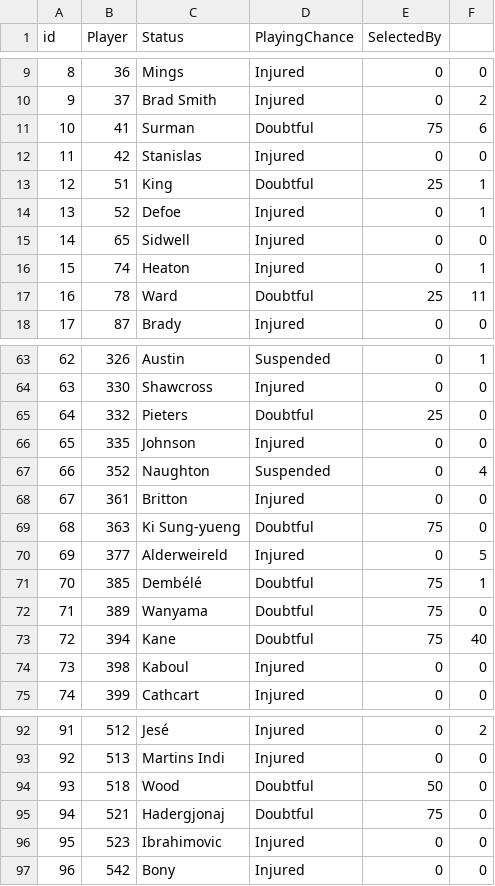
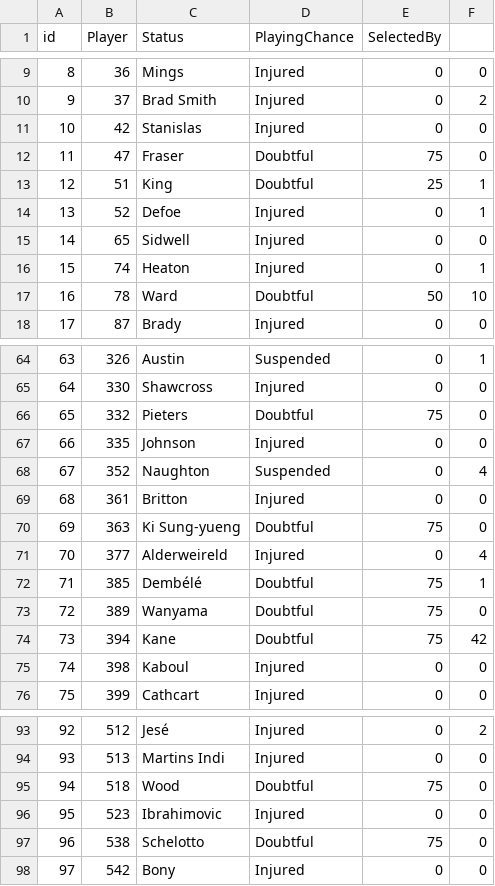
Before and after one commit to gpoudel/FPL-Analytics, a CSV file: fplBoardLive/data/injuryDF_yesterday.csv, drawn as a sheet; only a part is shown, gaps mark what is left out; removed rows and columns are numbered as before the commit, all else as after; the diff covers the shown part only; the diff names each change by its address in the sheet, - before the commit and + after, or states it on an @@ line.

```diff
--- a/fplBoardLive/data/injuryDF_yesterday.csv
+++ b/fplBoardLive/data/injuryDF_yesterday.csv
-row 11: 10 | 41 | Surman | Doubtful | 75 | 6
@@ column A (id) renumbered from row 11 down @@
+row 12: 11 | 47 | Fraser | Doubtful | 75 | 0
-E17 (SelectedBy): 25
+E17 (SelectedBy): 50
-F17: 11
+F17: 10
-E66 (SelectedBy): 25
+E66 (SelectedBy): 75
-F71: 5
+F71: 4
-F74: 40
+F74: 42
-E95 (SelectedBy): 50
+E95 (SelectedBy): 75
-row 95: 94 | 521 | Hadergjonaj | Doubtful | 75 | 0
+row 97: 96 | 538 | Schelotto | Doubtful | 75 | 0
```
Also changed, not shown: 3 added rows, 2 removed rows and 11 edited cells elsewhere in this file, fplBoardLive/data/DailyPriceUpdate.csv, 15 other files.
